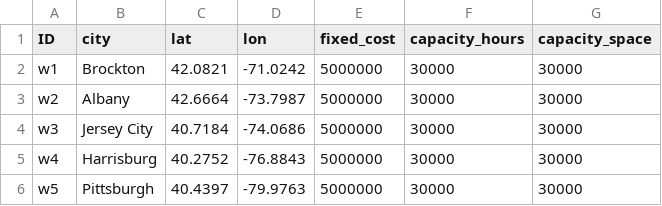
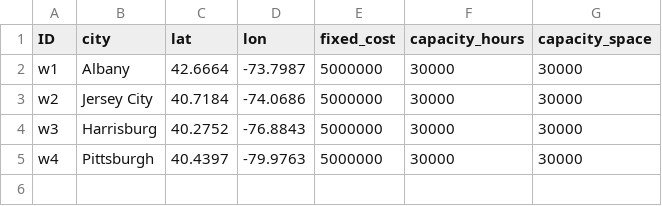
Before and after one commit to scm275/problem_sets_scm275, a CSV file: gen_scnd_demand/warehouses.csv, drawn as a sheet.

```diff
--- a/gen_scnd_demand/warehouses.csv
+++ b/gen_scnd_demand/warehouses.csv
@@ -1,6 +1,5 @@
 ID,city,lat,lon,fixed_cost,capacity_hours,capacity_space
-w1,Brockton,42.0821,-71.0242,5000000,30000,30000
-w2,Albany,42.6664,-73.7987,5000000,30000,30000
-w3,Jersey City,40.7184,-74.0686,5000000,30000,30000
-w4,Harrisburg,40.2752,-76.8843,5000000,30000,30000
-w5,Pittsburgh,40.4397,-79.9763,5000000,30000,30000
+w1,Albany,42.6664,-73.7987,5000000,30000,30000
+w2,Jersey City,40.7184,-74.0686,5000000,30000,30000
+w3,Harrisburg,40.2752,-76.8843,5000000,30000,30000
+w4,Pittsburgh,40.4397,-79.9763,5000000,30000,30000
```
Also changed, not shown: 1 other file.
